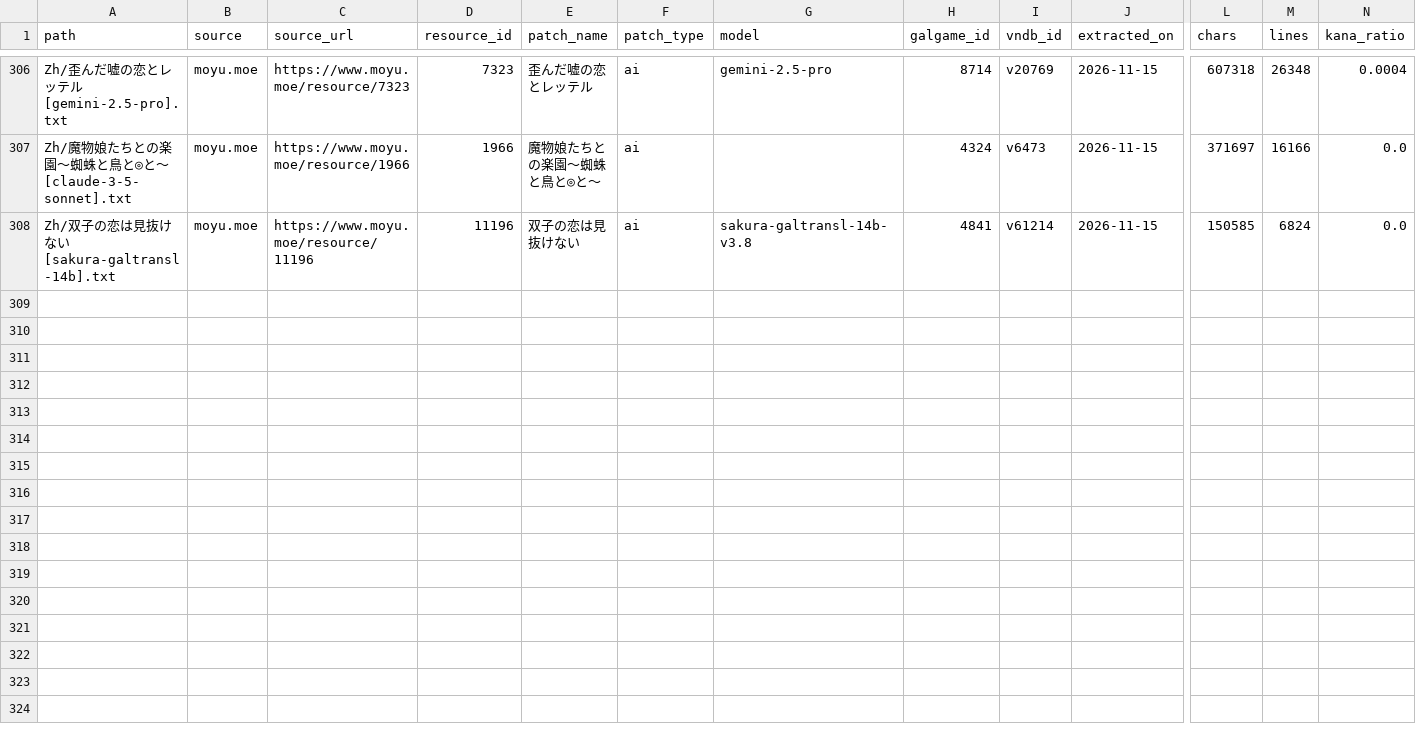
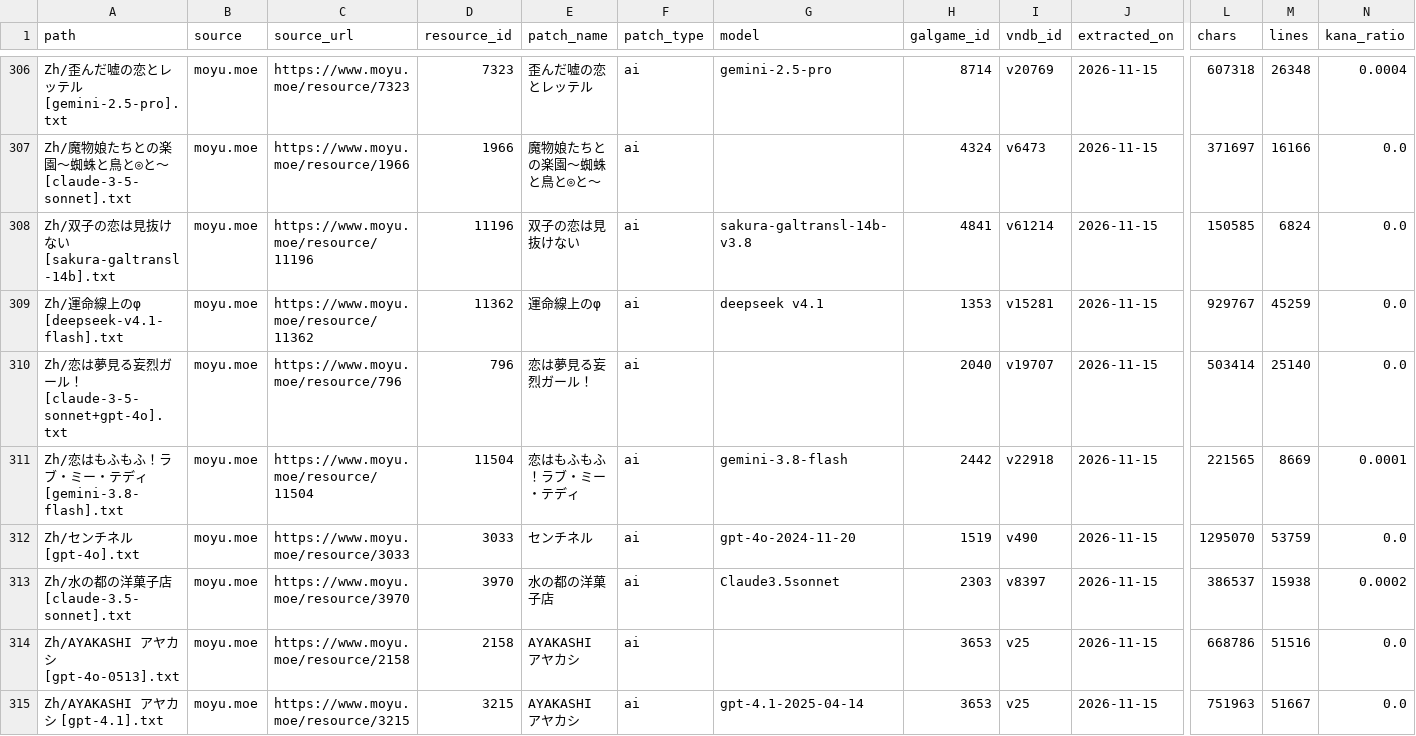
Before and after one commit to m-rui001/galgame-script-corpus, a CSV file: SOURCES.csv, drawn as a sheet; only a part is shown, gaps mark what is left out; rows hold the shown columns only; the diff names each change by its address in the sheet, - before the commit and + after, or states it on an @@ line.

```diff
--- a/SOURCES.csv
+++ b/SOURCES.csv
+row 309: Zh/運命線上のφ [deepseek-v4.1-flash].txt | moyu.moe | https://www.moyu.moe/resource/11362 | 11362 | 運命線上のφ | ai | deepseek v4.1 | 1353 | v15281 | 2026-11-15 | 929767 | 45259 | 0.0
+row 310: Zh/恋は夢見る妄烈ガール！ [claude-3-5-sonnet+gpt-4o].txt | moyu.moe | https://www.moyu.moe/resource/796 | 796 | 恋は夢見る妄烈ガール！ | ai |  | 2040 | v19707 | 2026-11-15 | 503414 | 25140 | 0.0
+row 311: Zh/恋はもふもふ！ラブ・ミー・テディ [gemini-3.8-flash].txt | moyu.moe | https://www.moyu.moe/resource/11504 | 11504 | 恋はもふもふ！ラブ・ミー・テディ | ai | gemini-3.8-flash | 2442 | v22918 | 2026-11-15 | 221565 | 8669 | 0.0001
+row 312: Zh/センチネル [gpt-4o].txt | moyu.moe | https://www.moyu.moe/resource/3033 | 3033 | センチネル | ai | gpt-4o-2024-11-20 | 1519 | v490 | 2026-11-15 | 1295070 | 53759 | 0.0
+row 313: Zh/水の都の洋菓子店 [claude-3.5-sonnet].txt | moyu.moe | https://www.moyu.moe/resource/3970 | 3970 | 水の都の洋菓子店 | ai | Claude3.5sonnet | 2303 | v8397 | 2026-11-15 | 386537 | 15938 | 0.0002
+row 314: Zh/AYAKASHI アヤカシ [gpt-4o-0513].txt | moyu.moe | https://www.moyu.moe/resource/2158 | 2158 | AYAKASHI アヤカシ | ai |  | 3653 | v25 | 2026-11-15 | 668786 | 51516 | 0.0
+row 315: Zh/AYAKASHI アヤカシ [gpt-4.1].txt | moyu.moe | https://www.moyu.moe/resource/3215 | 3215 | AYAKASHI アヤカシ | ai | gpt-4.1-2025-04-14 | 3653 | v25 | 2026-11-15 | 751963 | 51667 | 0.0
```
Also changed, not shown: MANIFEST.csv, VNDB_INDEX.csv, 8 other files.
